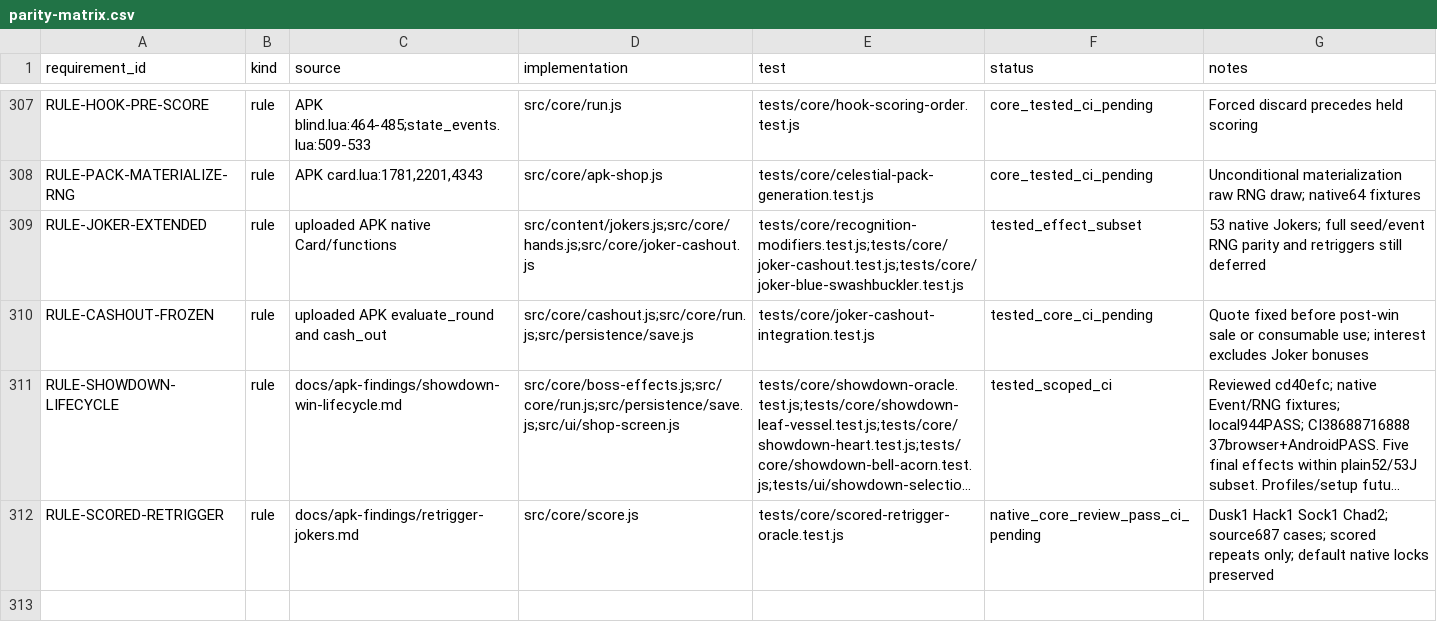
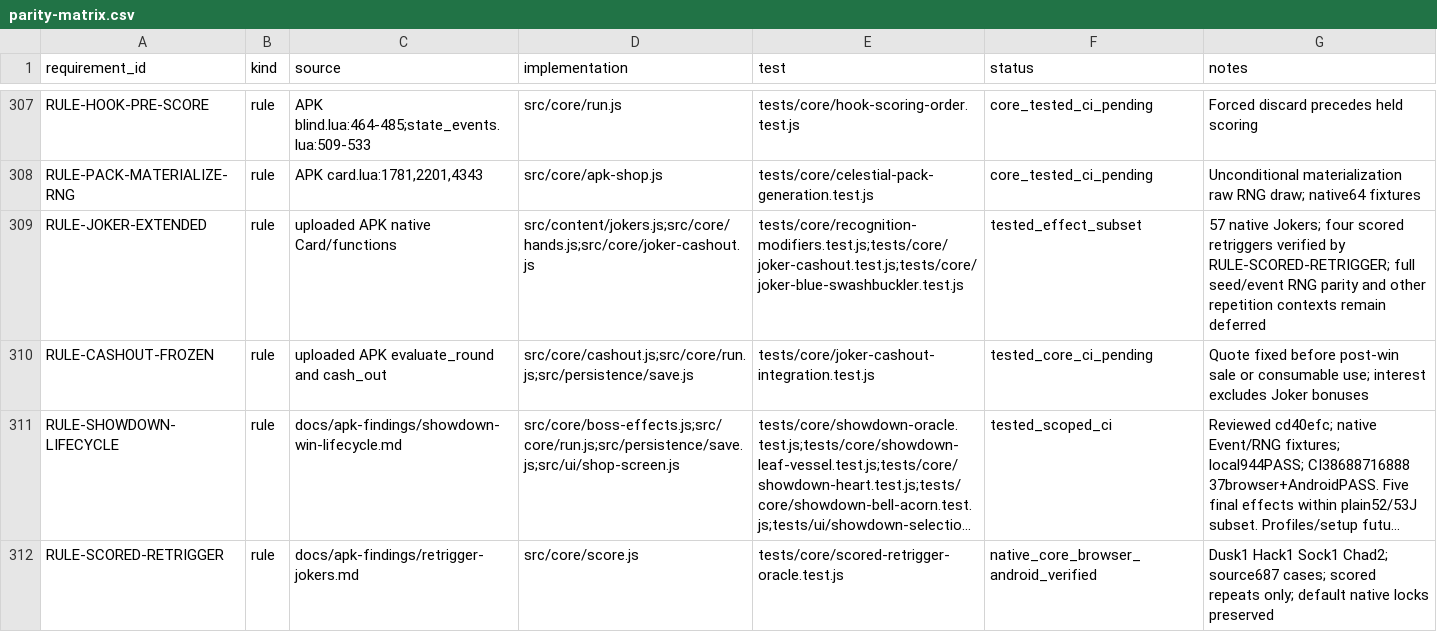
Before and after one commit to kotlyakov/Perriot-android, a CSV file: docs/parity-matrix.csv, drawn as a sheet; only a part is shown, gaps mark what is left out; long unchanged cells end in …; the diff names each change by its address in the sheet, - before the commit and + after, or states it on an @@ line.

Commit message:
docs: close item 5 with verified browser and APK evidence [skip ci]

```diff
--- a/docs/parity-matrix.csv
+++ b/docs/parity-matrix.csv
-G309 (notes): 53 native Jokers; full seed/event RNG parity and retriggers still deferred
+G309 (notes): 57 native Jokers; four scored retriggers verified by RULE-SCORED-RETRIGGER; full seed/event RNG parity and other repetition contexts remain deferred
-F312 (status): native_core_review_pass_ci_pending
+F312 (status): native_core_browser_android_verified
```
Also changed, not shown: 6 other files.
